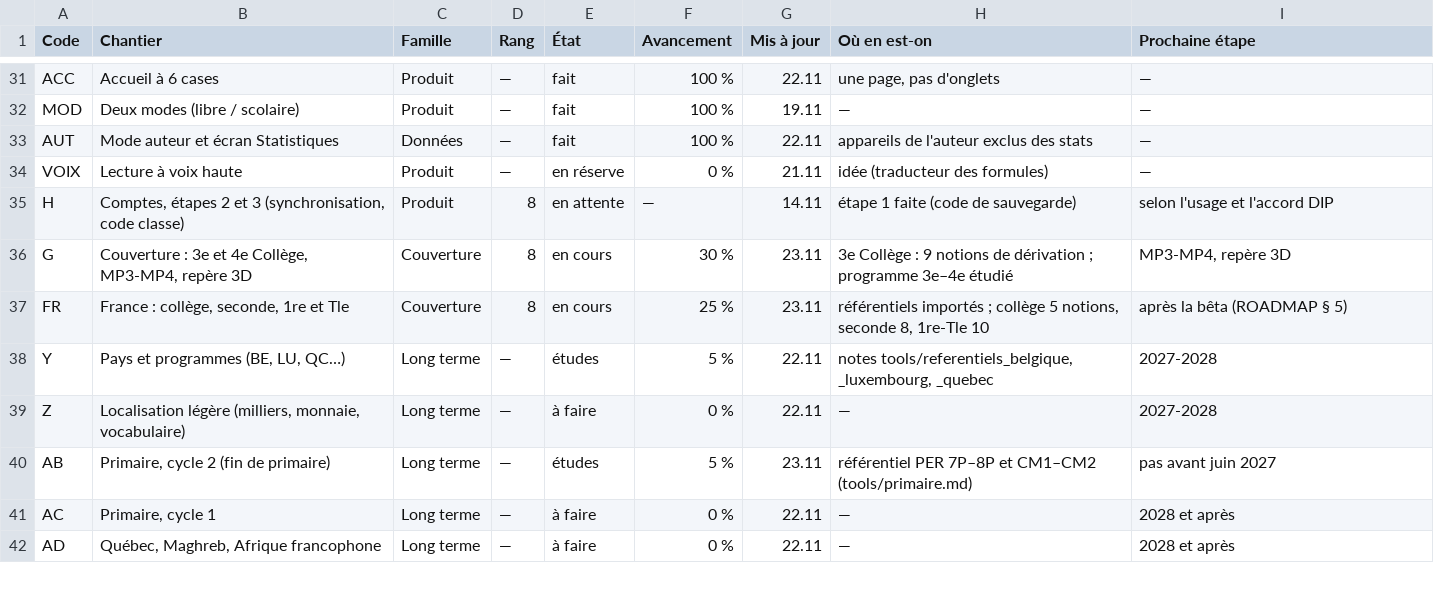
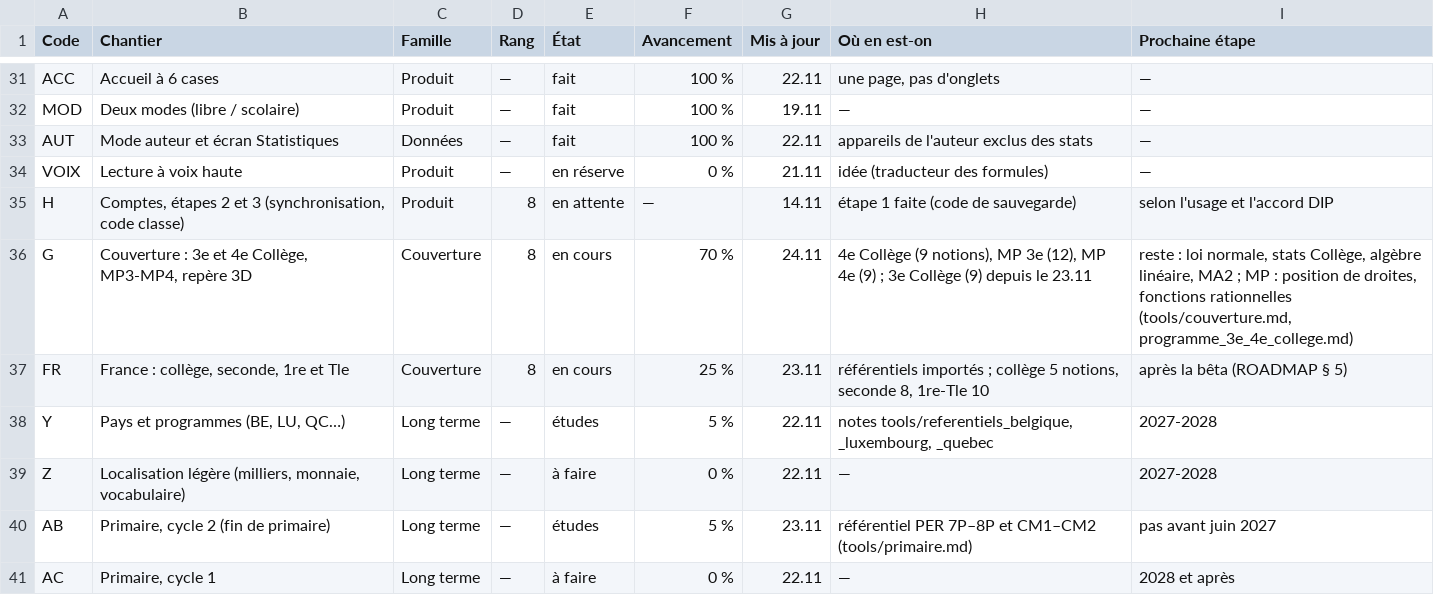
Before and after one commit to 5min2maths/5min2maths.github.io, a TSV file: tools/chantiers.tsv, drawn as a sheet; only a part is shown, gaps mark what is left out; the shorter side is filled out with more unchanged rows.

```diff
--- a/tools/chantiers.tsv
+++ b/tools/chantiers.tsv
@@ -35,3 +35,3 @@ VOIX	Lecture à voix haute	Produit	—	en réserve	0 %	21.11	idée (traducteur d
 H	Comptes, étapes 2 et 3 (synchronisation, code classe)	Produit	8	en attente	—	14.11	étape 1 faite (code de sauvegarde)	selon l'usage et l'accord DIP
-G	Couverture : 3e et 4e Collège, MP3-MP4, repère 3D	Couverture	8	en cours	30 %	23.11	3e Collège : 9 notions de dérivation ; programme 3e–4e étudié	MP3-MP4, repère 3D
+G	Couverture : 3e et 4e Collège, MP3-MP4, repère 3D	Couverture	8	en cours	70 %	24.11	4e Collège (9 notions), MP 3e (12), MP 4e (9) ; 3e Collège (9) depuis le 23.11	reste : loi normale, stats Collège, algèbre linéaire, MA2 ; MP : position de droites, fonctions rationnelles (tools/couverture.md, programme_3e_4e_college.md)
 FR	France : collège, seconde, 1re et Tle	Couverture	8	en cours	25 %	23.11	référentiels importés ; collège 5 notions, seconde 8, 1re-Tle 10	après la bêta (ROADMAP § 5)
```
